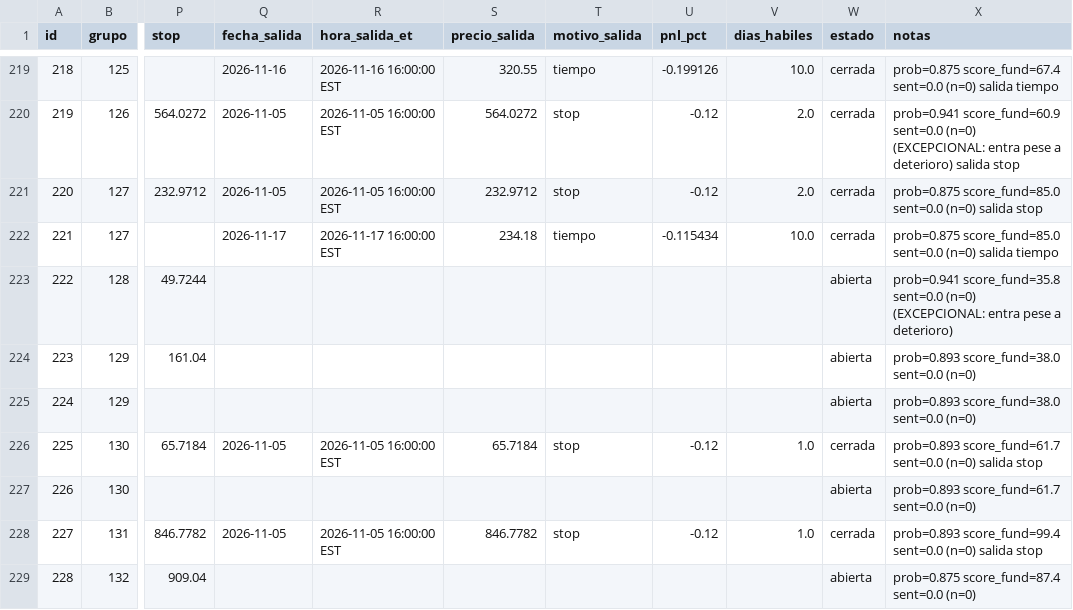
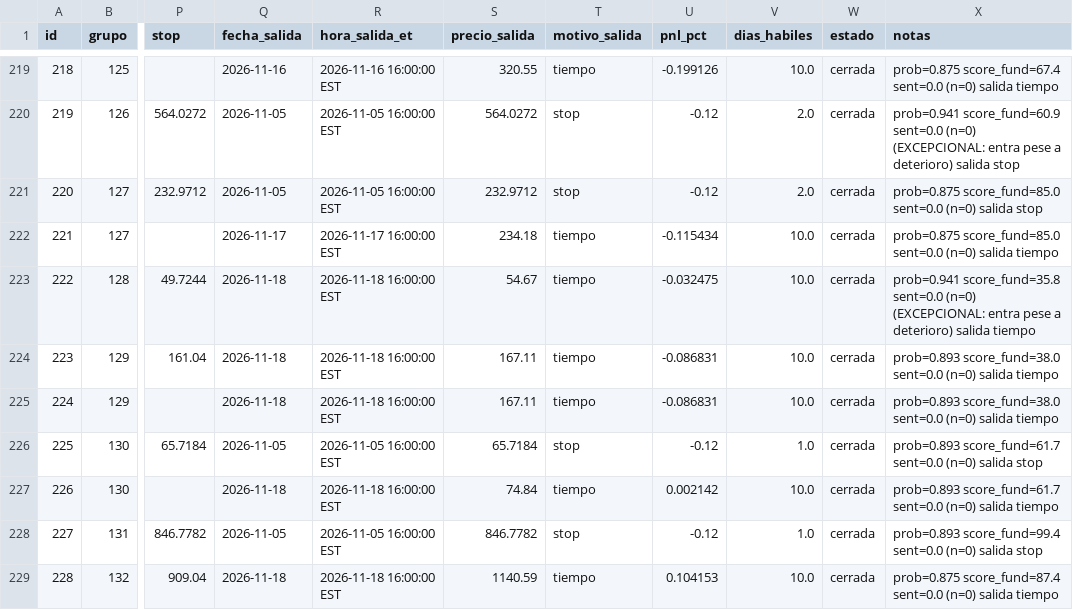
Before and after one commit to sebas1331/centinela-sp500, a CSV file: bitacora.csv, drawn as a sheet; only a part is shown, gaps mark what is left out; the diff covers the shown part only; the diff names each change by its address in the sheet, - before the commit and + after, or states it on an @@ line.

```diff
--- a/bitacora.csv
+++ b/bitacora.csv
-Q223:Q225 (fecha_salida): (empty)
+Q223:Q225 (fecha_salida): 2026-11-18
-R223:R225 (hora_salida_et): (empty)
+R223:R225 (hora_salida_et): 2026-11-18 16:00:00 EST
-S223 (precio_salida): (empty)
+S223 (precio_salida): 54.67
-T223:T225 (motivo_salida): (empty)
+T223:T225 (motivo_salida): tiempo
-U223 (pnl_pct): (empty)
+U223 (pnl_pct): -0.032475
-V223:V225 (dias_habiles): (empty)
+V223:V225 (dias_habiles): 10.0
-W223:W225 (estado): abierta
+W223:W225 (estado): cerrada
-X223 (notas): …a deterioro)
+X223 (notas): …a deterioro) salida tiempo
-S224:S225 (precio_salida): (empty)
+S224:S225 (precio_salida): 167.11
-U224:U225 (pnl_pct): (empty)
+U224:U225 (pnl_pct): -0.086831
-X224:X225 (notas): …sent=0.0 (n=0)
+X224:X225 (notas): …sent=0.0 (n=0) salida tiempo
-Q227 (fecha_salida): (empty)
+Q227 (fecha_salida): 2026-11-18
-R227 (hora_salida_et): (empty)
+R227 (hora_salida_et): 2026-11-18 16:00:00 EST
-S227 (precio_salida): (empty)
+S227 (precio_salida): 74.84
-T227 (motivo_salida): (empty)
+T227 (motivo_salida): tiempo
-U227 (pnl_pct): (empty)
+U227 (pnl_pct): 0.002142
-V227 (dias_habiles): (empty)
+V227 (dias_habiles): 10.0
-W227 (estado): abierta
+W227 (estado): cerrada
-X227 (notas): …sent=0.0 (n=0)
+X227 (notas): …sent=0.0 (n=0) salida tiempo
-Q229 (fecha_salida): (empty)
+Q229 (fecha_salida): 2026-11-18
-R229 (hora_salida_et): (empty)
+R229 (hora_salida_et): 2026-11-18 16:00:00 EST
-S229 (precio_salida): (empty)
+S229 (precio_salida): 1140.59
-T229 (motivo_salida): (empty)
+T229 (motivo_salida): tiempo
-U229 (pnl_pct): (empty)
+U229 (pnl_pct): 0.104153
-V229 (dias_habiles): (empty)
+V229 (dias_habiles): 10.0
-W229 (estado): abierta
+W229 (estado): cerrada
-X229 (notas): …sent=0.0 (n=0)
+X229 (notas): …sent=0.0 (n=0) salida tiempo
```
Also changed, not shown: 7 added rows and 34 edited cells elsewhere in this file, 4 other files.
